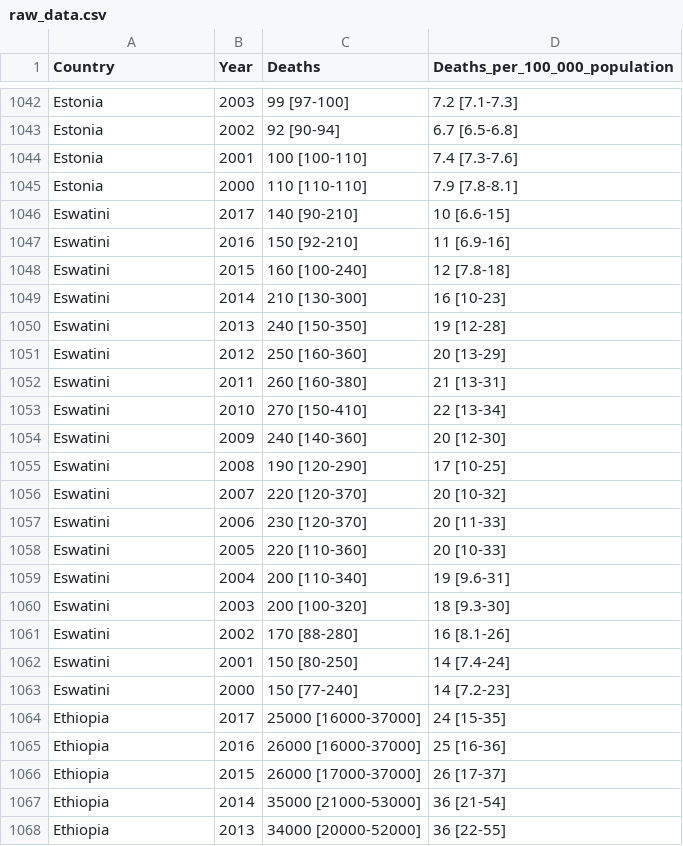
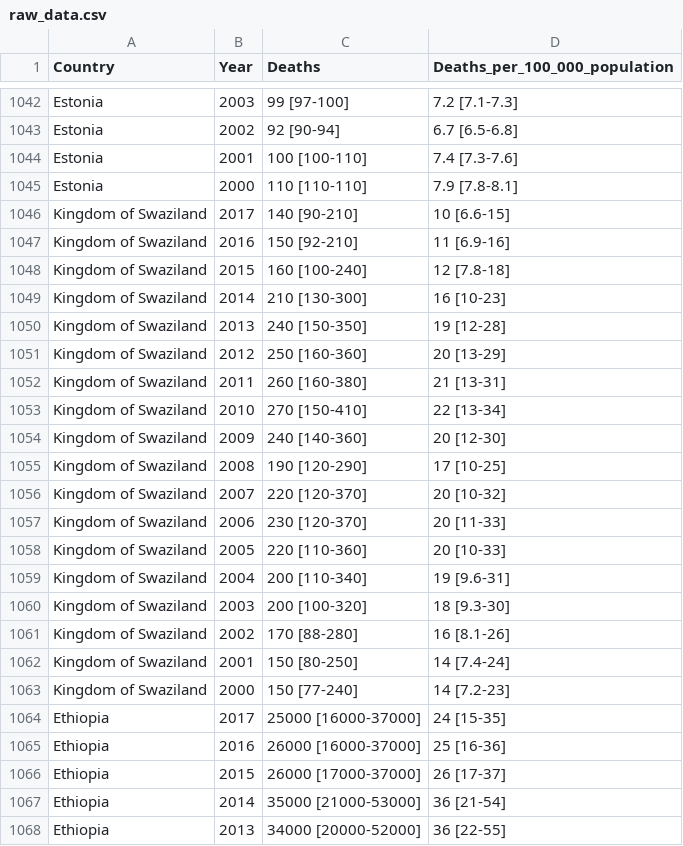
Before and after one commit to Remy93130/PyProject, a CSV file: static/raw_data.csv, drawn as a sheet; only a part is shown, gaps mark what is left out; the diff covers the shown part only.

```diff
--- a/static/raw_data.csv
+++ b/static/raw_data.csv
@@ -1045,20 +1045,20 @@
 "Estonia"," 2000","110 [110-110]","7.9 [7.8-8.1]"
-"Eswatini"," 2017","140 [90-210]","10 [6.6-15]"
-"Eswatini"," 2016","150 [92-210]","11 [6.9-16]"
-"Eswatini"," 2015","160 [100-240]","12 [7.8-18]"
-"Eswatini"," 2014","210 [130-300]","16 [10-23]"
-"Eswatini"," 2013","240 [150-350]","19 [12-28]"
-"Eswatini"," 2012","250 [160-360]","20 [13-29]"
-"Eswatini"," 2011","260 [160-380]","21 [13-31]"
-"Eswatini"," 2010","270 [150-410]","22 [13-34]"
-"Eswatini"," 2009","240 [140-360]","20 [12-30]"
-"Eswatini"," 2008","190 [120-290]","17 [10-25]"
-"Eswatini"," 2007","220 [120-370]","20 [10-32]"
-"Eswatini"," 2006","230 [120-370]","20 [11-33]"
-"Eswatini"," 2005","220 [110-360]","20 [10-33]"
-"Eswatini"," 2004","200 [110-340]","19 [9.6-31]"
-"Eswatini"," 2003","200 [100-320]","18 [9.3-30]"
-"Eswatini"," 2002","170 [88-280]","16 [8.1-26]"
-"Eswatini"," 2001","150 [80-250]","14 [7.4-24]"
-"Eswatini"," 2000","150 [77-240]","14 [7.2-23]"
+"Kingdom of Swaziland"," 2017","140 [90-210]","10 [6.6-15]"
+"Kingdom of Swaziland"," 2016","150 [92-210]","11 [6.9-16]"
+"Kingdom of Swaziland"," 2015","160 [100-240]","12 [7.8-18]"
+"Kingdom of Swaziland"," 2014","210 [130-300]","16 [10-23]"
+"Kingdom of Swaziland"," 2013","240 [150-350]","19 [12-28]"
+"Kingdom of Swaziland"," 2012","250 [160-360]","20 [13-29]"
+"Kingdom of Swaziland"," 2011","260 [160-380]","21 [13-31]"
+"Kingdom of Swaziland"," 2010","270 [150-410]","22 [13-34]"
+"Kingdom of Swaziland"," 2009","240 [140-360]","20 [12-30]"
+"Kingdom of Swaziland"," 2008","190 [120-290]","17 [10-25]"
+"Kingdom of Swaziland"," 2007","220 [120-370]","20 [10-32]"
+"Kingdom of Swaziland"," 2006","230 [120-370]","20 [11-33]"
+"Kingdom of Swaziland"," 2005","220 [110-360]","20 [10-33]"
+"Kingdom of Swaziland"," 2004","200 [110-340]","19 [9.6-31]"
+"Kingdom of Swaziland"," 2003","200 [100-320]","18 [9.3-30]"
+"Kingdom of Swaziland"," 2002","170 [88-280]","16 [8.1-26]"
+"Kingdom of Swaziland"," 2001","150 [80-250]","14 [7.4-24]"
+"Kingdom of Swaziland"," 2000","150 [77-240]","14 [7.2-23]"
 "Ethiopia"," 2017","25000 [16000-37000]","24 [15-35]"
```
Also changed, not shown: 36 edited cells elsewhere in this file, 2 other files.
